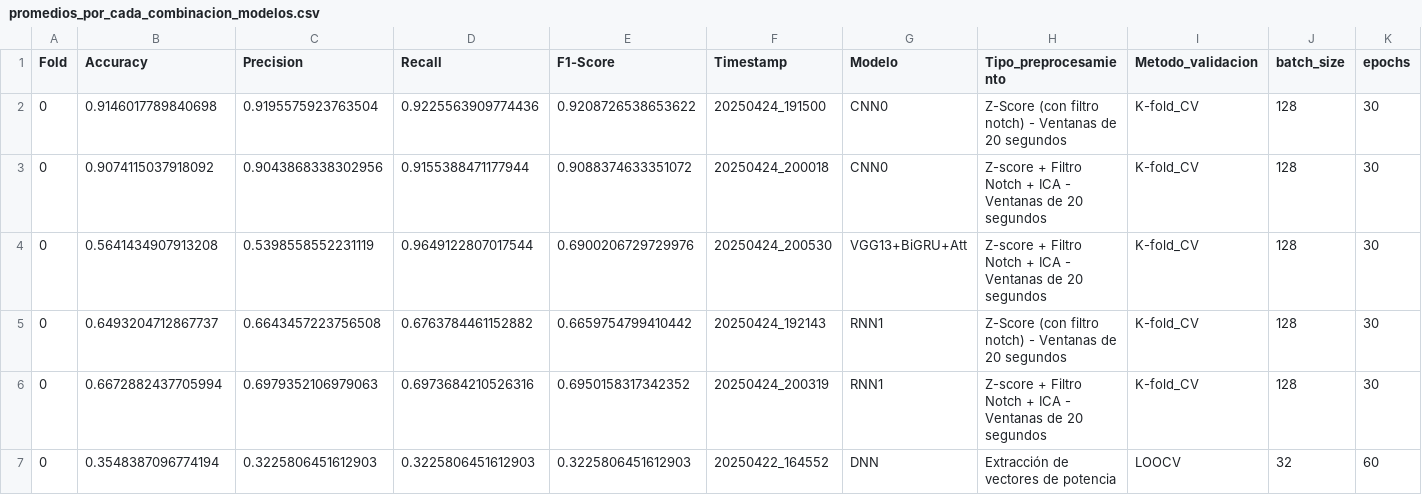
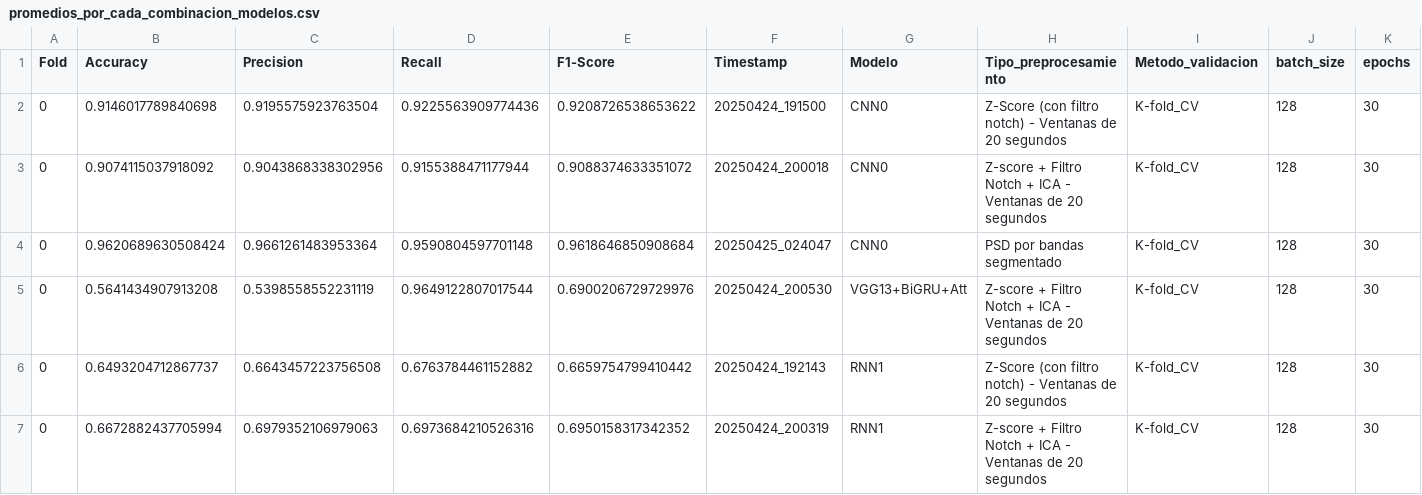
Before and after one commit to mrturizo/ClasificacionEEG_Parkinson, a CSV file: promedios_por_cada_combinacion_modelos.csv, drawn as a sheet; only a part is shown; the shorter side is filled out with more unchanged rows; rows hold the shown columns only; the diff names each change by its address in the sheet, - before the commit and + after, or states it on an @@ line.

Commit message:
Added promedios

```diff
--- a/promedios_por_cada_combinacion_modelos.csv
+++ b/promedios_por_cada_combinacion_modelos.csv
+row 4: 0 | 0.9620689630508424 | 0.9661261483953364 | 0.9590804597701148 | 0.9618646850908684 | 20250425_024047 | CNN0 | PSD por bandas segmentado | K-fold_CV | 128 | 30
```
